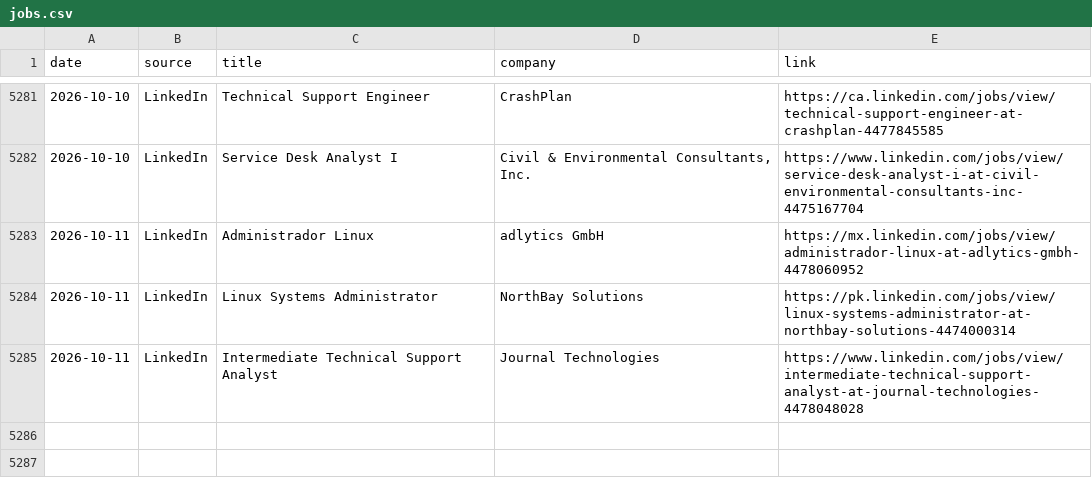
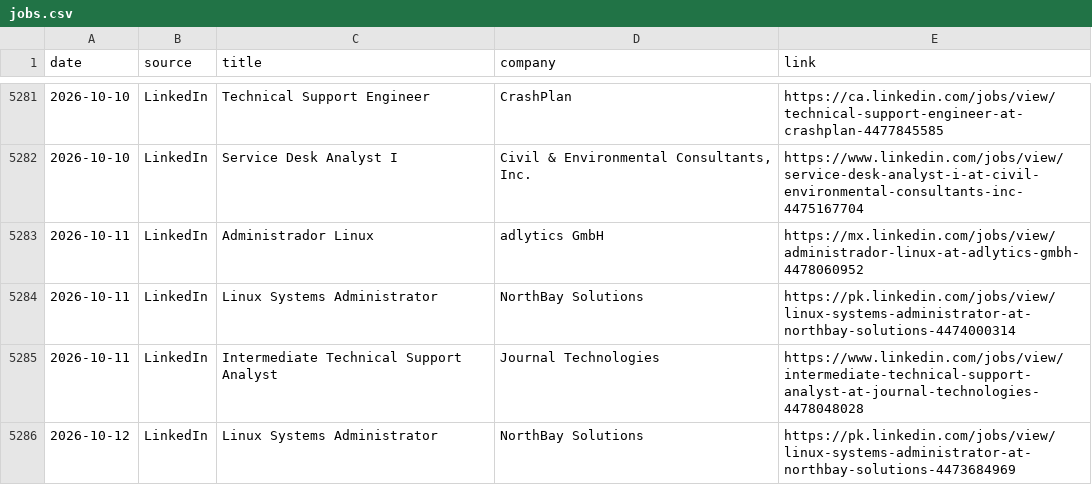
Before and after one commit to thiagofmendonca/smart-job-hunter, a CSV file: jobs.csv, drawn as a sheet; only a part is shown, gaps mark what is left out; the diff names each change by its address in the sheet, - before the commit and + after, or states it on an @@ line.

```diff
--- a/jobs.csv
+++ b/jobs.csv
+row 5286: 2026-10-12 | LinkedIn | Linux Systems Administrator | NorthBay Solutions | https://pk.linkedin.com/jobs/view/linux-systems-administrator-at-northbay-solutions-4473684969
```
